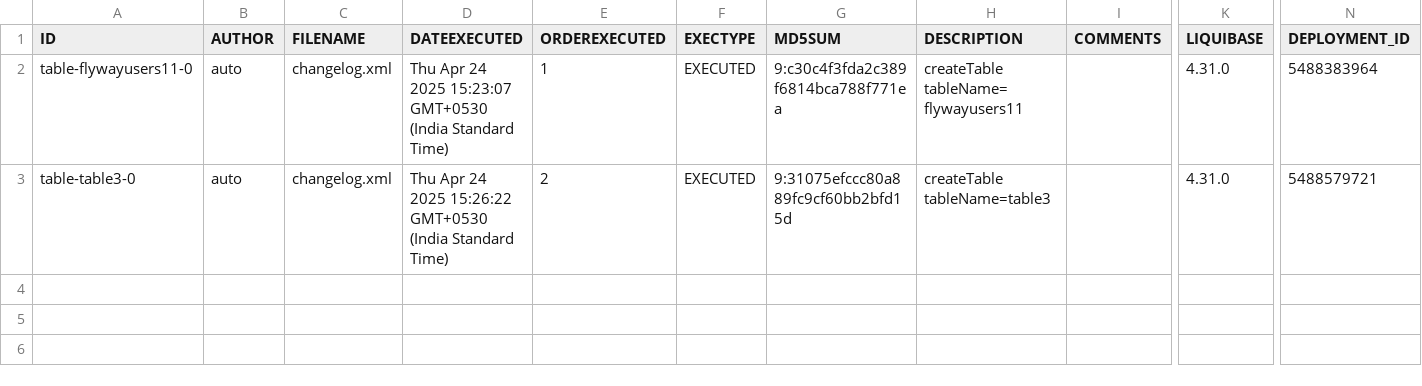
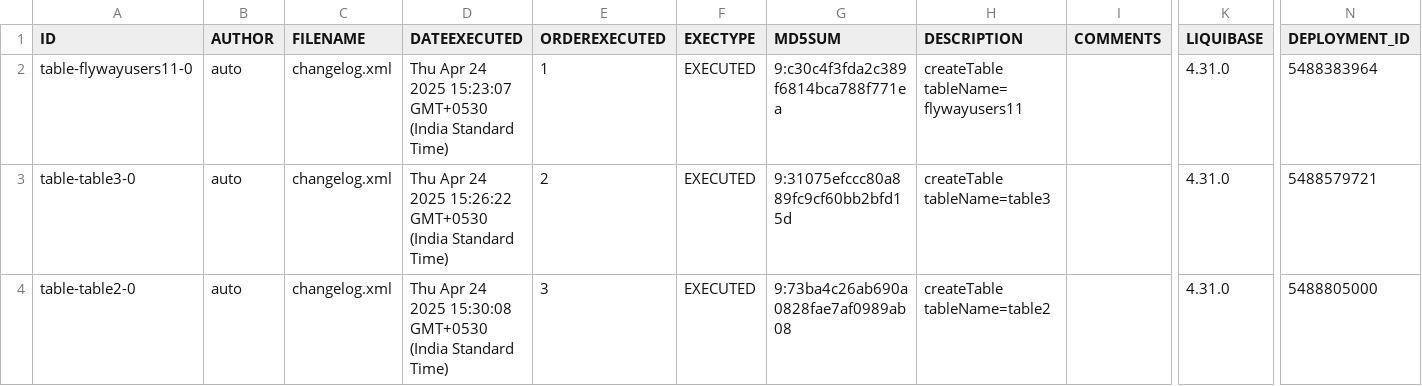
Before and after one commit to BhartiPund/liquibase-mysql-project-node, a CSV file: full_mysql_backup/csv/databasechangelog.csv, drawn as a sheet; only a part is shown, gaps mark what is left out; rows hold the shown columns only; the diff names each change by its address in the sheet, - before the commit and + after, or states it on an @@ line.

Commit message:
Add backup: full_mysql_backup_2025-04-24T10-09-10-717Z

```diff
--- a/full_mysql_backup/csv/databasechangelog.csv
+++ b/full_mysql_backup/csv/databasechangelog.csv
+row 4: table-table2-0 | auto | changelog.xml | Thu Apr 24 2025 15:30:08 GMT+0530 (India Standard Time) | 3 | EXECUTED | 9:73ba4c26ab690a0828fae7af0989ab08 | createTable tableName=table2 |  | 4.31.0 | 5488805000
```
Also changed, not shown: 4 other files.
